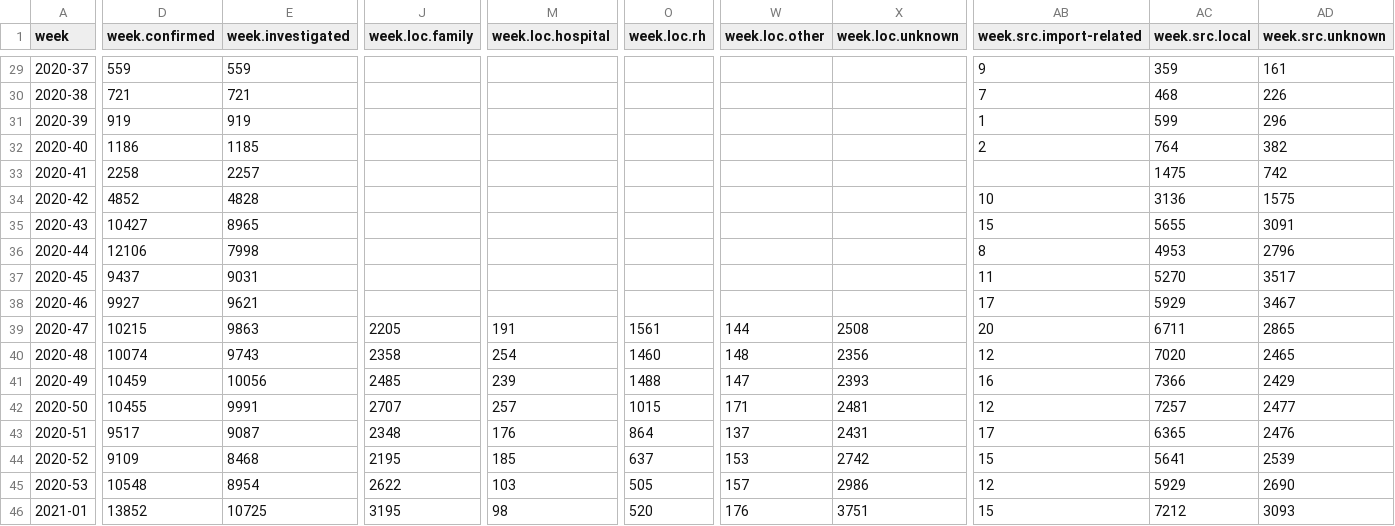
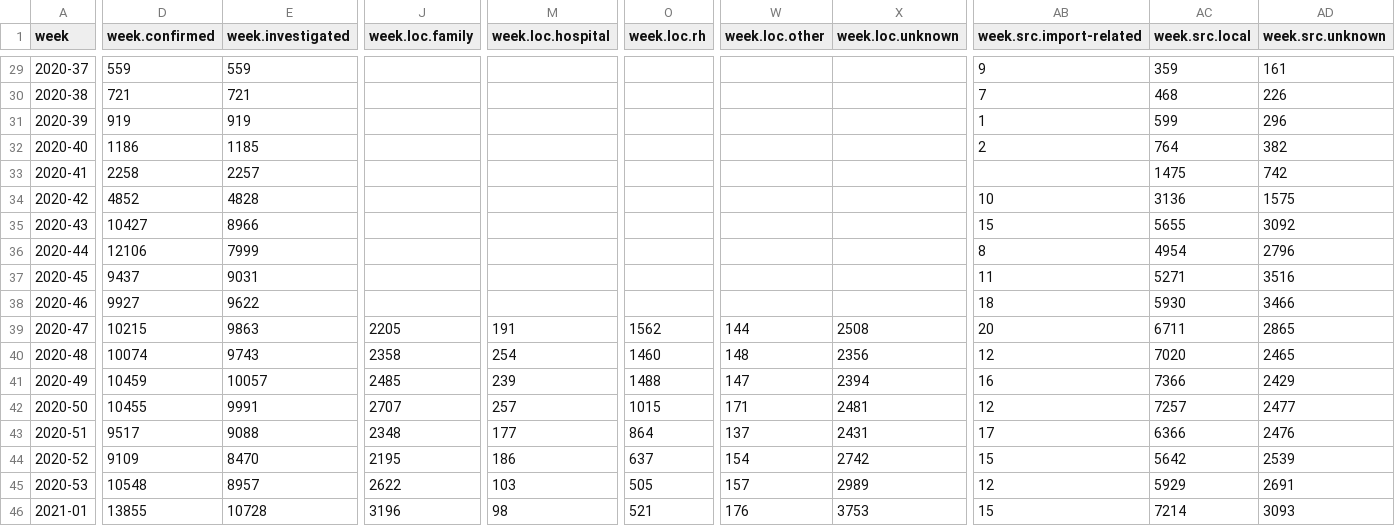
Before and after one commit to sledilnik/data, a CSV file: csv/stats-weekly.csv, drawn as a sheet; only a part is shown, gaps mark what is left out; the diff covers the shown part only; the diff names each change by its address in the sheet, - before the commit and + after, or states it on an @@ line.

```diff
--- a/csv/stats-weekly.csv
+++ b/csv/stats-weekly.csv
-E35 (week.investigated): 8965
+E35 (week.investigated): 8966
-AD35 (week.src.unknown): 3091
+AD35 (week.src.unknown): 3092
-E36 (week.investigated): 7998
+E36 (week.investigated): 7999
-AC36 (week.src.local): 4953
+AC36 (week.src.local): 4954
-AC37 (week.src.local): 5270
+AC37 (week.src.local): 5271
-AD37 (week.src.unknown): 3517
+AD37 (week.src.unknown): 3516
-E38 (week.investigated): 9621
+E38 (week.investigated): 9622
-AB38 (week.src.import-related): 17
+AB38 (week.src.import-related): 18
-AC38 (week.src.local): 5929
+AC38 (week.src.local): 5930
-AD38 (week.src.unknown): 3467
+AD38 (week.src.unknown): 3466
-O39 (week.loc.rh): 1561
+O39 (week.loc.rh): 1562
-E41 (week.investigated): 10056
+E41 (week.investigated): 10057
-X41 (week.loc.unknown): 2393
+X41 (week.loc.unknown): 2394
-E43 (week.investigated): 9087
+E43 (week.investigated): 9088
-M43 (week.loc.hospital): 176
+M43 (week.loc.hospital): 177
-AC43 (week.src.local): 6365
+AC43 (week.src.local): 6366
-E44 (week.investigated): 8468
+E44 (week.investigated): 8470
-M44 (week.loc.hospital): 185
+M44 (week.loc.hospital): 186
-W44 (week.loc.other): 153
+W44 (week.loc.other): 154
-AC44 (week.src.local): 5641
+AC44 (week.src.local): 5642
-E45 (week.investigated): 8954
+E45 (week.investigated): 8957
-X45 (week.loc.unknown): 2986
+X45 (week.loc.unknown): 2989
-AD45 (week.src.unknown): 2690
+AD45 (week.src.unknown): 2691
-D46 (week.confirmed): 13852
+D46 (week.confirmed): 13855
-E46 (week.investigated): 10725
+E46 (week.investigated): 10728
-J46 (week.loc.family): 3195
+J46 (week.loc.family): 3196
-O46 (week.loc.rh): 520
+O46 (week.loc.rh): 521
-X46 (week.loc.unknown): 3751
+X46 (week.loc.unknown): 3753
-AC46 (week.src.local): 7212
+AC46 (week.src.local): 7214
```
Also changed, not shown: 1 added row and 36 edited cells elsewhere in this file, csv/age-deceased.csv, csv/region-cases.csv, 7 other files.
